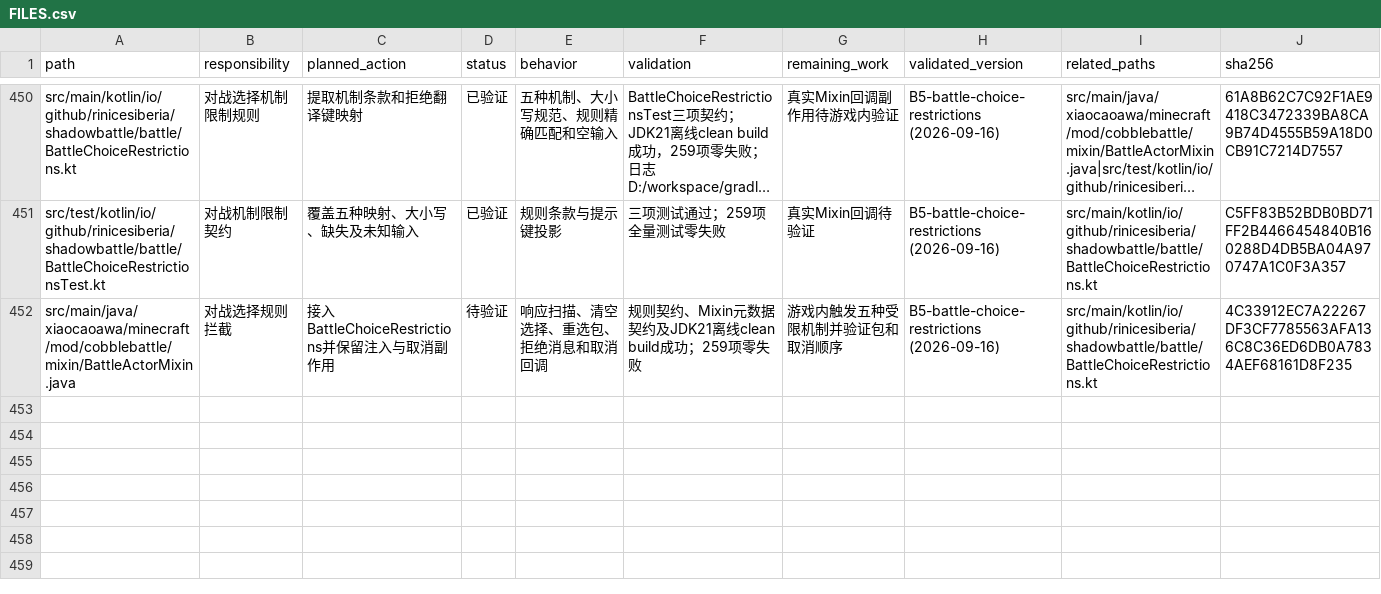
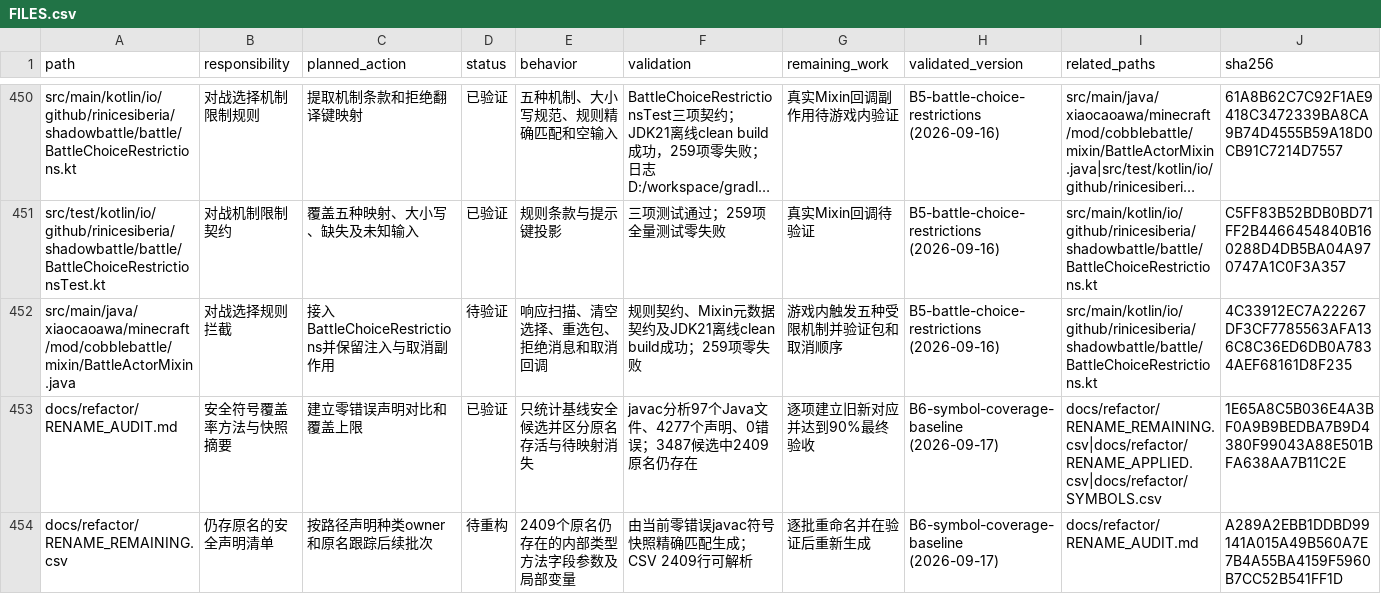
Before and after one commit to RiniceSiberia/cobblemon-shadow-battle, a CSV file: docs/refactor/FILES.csv, drawn as a sheet; only a part is shown, gaps mark what is left out; long unchanged cells end in ….

Commit message:
docs: establish symbol revise coverage baseline

```diff
--- a/docs/refactor/FILES.csv
+++ b/docs/refactor/FILES.csv
@@ -452 +452,3 @@
 "src/main/java/xiaocaoawa/minecraft/mod/cobblebattle/mixin/BattleActorMixin.java","对战选择规则拦截","接入BattleChoiceRestrictions并保留注入与取消副作用","待验证","响应扫描、清空选择、重选包、拒绝消息和取消回调","规则契约、Mixin元数据契约及JDK21离线clean build成功；259项零失败","游戏内触发五种受限机制并验证包和取消顺序","B5-battle-choice-restrictions (2026-09-16)","src/main/kotlin/io/github/rinicesiberia/shadowbattle/battle/BattleChoiceRestrictions.kt","4C33912EC7A22267DF3CF7785563AFA136C8C36ED6DB0A7834AEF68161D8F235"
+"docs/refactor/RENAME_AUDIT.md","安全符号覆盖率方法与快照摘要","建立零错误声明对比和覆盖上限","已验证","只统计基线安全候选并区分原名存活与待映射消失","javac分析97个Java文件、4277个声明、0错误；3487候选中2409原名仍存在","逐项建立旧新对应并达到90%最终验收","B6-symbol-coverage-baseline (2026-09-17)","docs/refactor/RENAME_REMAINING.csv|docs/refactor/RENAME_APPLIED.csv|docs/refactor/SYMBOLS.csv","1E65A8C5B036E4A3BF0A9B9BEDBA7B9D4380F99043A88E501BFA638AA7B11C2E"
+"docs/refactor/RENAME_REMAINING.csv","仍存原名的安全声明清单","按路径声明种类owner和原名跟踪后续批次","待重构","2409个原名仍存在的内部类型方法字段参数及局部变量","由当前零错误javac符号快照精确匹配生成；CSV 2409行可解析","逐批重命名并在验证后重新生成","B6-symbol-coverage-baseline (2026-09-17)","docs/refactor/RENAME_AUDIT.md","A289A2EBB1DDBD99141A015A49B560A7E7B4A55BA4159F5960B7CC52B541FF1D"
```
Also changed, not shown: 6 other files.
